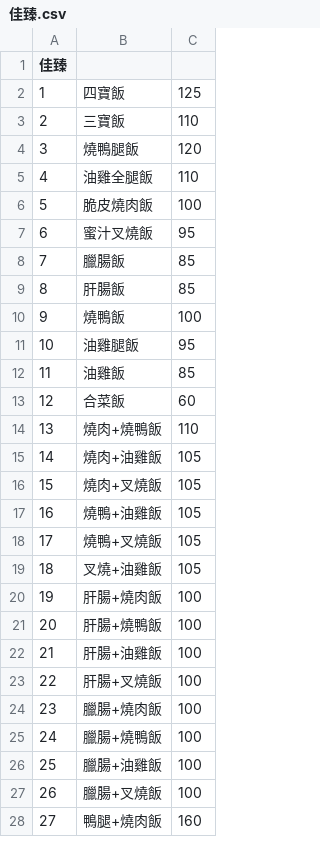
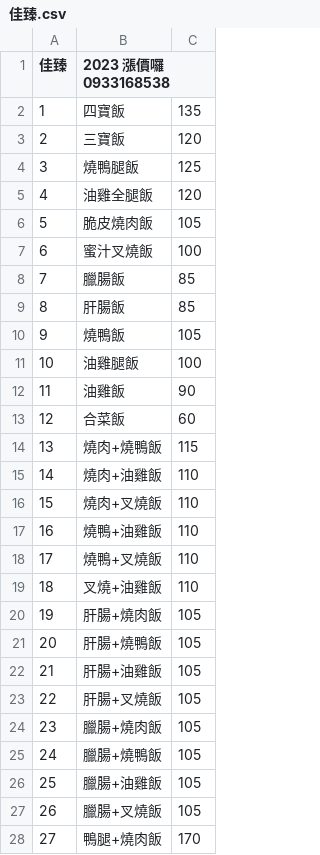
Before and after one commit to chih-kang-huang/nca-linebot, a CSV file: data/restaurant/佳臻.csv, drawn as a sheet; only a part is shown; the diff covers the shown part only.

```diff
--- a/data/restaurant/佳臻.csv
+++ b/data/restaurant/佳臻.csv
@@ -1,28 +1,28 @@
-佳臻, ,
-1,四寶飯,125
-2,三寶飯,110
-3,燒鴨腿飯,120
-4,油雞全腿飯,110
-5,脆皮燒肉飯,100
-6,蜜汁叉燒飯,95
+佳臻, 2023 漲價囉 0933168538,
+1,四寶飯,135
+2,三寶飯,120
+3,燒鴨腿飯,125
+4,油雞全腿飯,120
+5,脆皮燒肉飯,105
+6,蜜汁叉燒飯,100
 7,臘腸飯,85
 8,肝腸飯,85
-9,燒鴨飯,100
-10,油雞腿飯,95
-11,油雞飯,85
+9,燒鴨飯,105
+10,油雞腿飯,100
+11,油雞飯,90
 12,合菜飯,60
-13,燒肉+燒鴨飯,110
-14,燒肉+油雞飯,105
-15,燒肉+叉燒飯,105
-16,燒鴨+油雞飯,105
-17,燒鴨+叉燒飯,105
-18,叉燒+油雞飯,105
-19,肝腸+燒肉飯,100
-20,肝腸+燒鴨飯,100
-21,肝腸+油雞飯,100
-22,肝腸+叉燒飯,100
-23,臘腸+燒肉飯,100
-24,臘腸+燒鴨飯,100
-25,臘腸+油雞飯,100
-26,臘腸+叉燒飯,100
-27,鴨腿+燒肉飯,160
+13,燒肉+燒鴨飯,115
+14,燒肉+油雞飯,110
+15,燒肉+叉燒飯,110
+16,燒鴨+油雞飯,110
+17,燒鴨+叉燒飯,110
+18,叉燒+油雞飯,110
+19,肝腸+燒肉飯,105
+20,肝腸+燒鴨飯,105
+21,肝腸+油雞飯,105
+22,肝腸+叉燒飯,105
+23,臘腸+燒肉飯,105
+24,臘腸+燒鴨飯,105
+25,臘腸+油雞飯,105
+26,臘腸+叉燒飯,105
+27,鴨腿+燒肉飯,170
```
Also changed, not shown: 1 added row and 5 edited cells elsewhere in this file, data/restaurant/田園小轆.csv, 1 other file.
